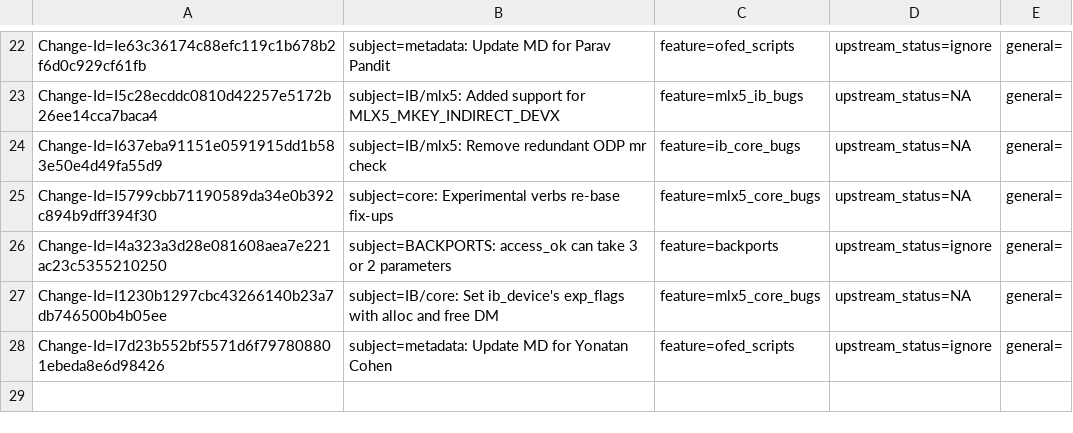
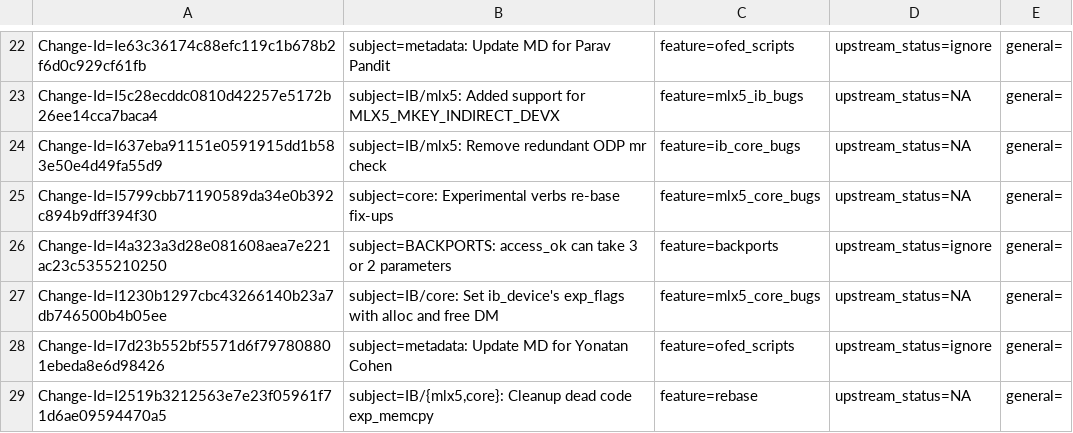
Before and after one commit to huynguyen85/temp_ipsec_inline_ofed_4_7, a CSV file: metadata/Yonatan_Cohen.csv, drawn as a sheet; only a part is shown, gaps mark what is left out.

Commit message:
IB/{mlx5,core}: Cleanup dead code exp_memcpy
Issue: 1794862
Change-Id: I2519b3212563e7e23f05961f71d6ae09594470a5
Signed-off-by: Yonatan Cohen <yonatanc@mellanox.com>

```diff
--- a/metadata/Yonatan_Cohen.csv
+++ b/metadata/Yonatan_Cohen.csv
@@ -28 +28,2 @@ Change-Id=I1230b1297cbc43266140b23a7db746500b4b05ee; subject=IB/core: Set ib_dev
 Change-Id=I7d23b552bf5571d6f797808801ebeda8e6d98426; subject=metadata: Update MD for Yonatan Cohen; feature=ofed_scripts; upstream_status=ignore; general=;
+Change-Id=I2519b3212563e7e23f05961f71d6ae09594470a5; subject=IB/{mlx5,core}: Cleanup dead code exp_memcpy; feature=rebase; upstream_status=NA; general=;
```
Also changed, not shown: 8 other files.
